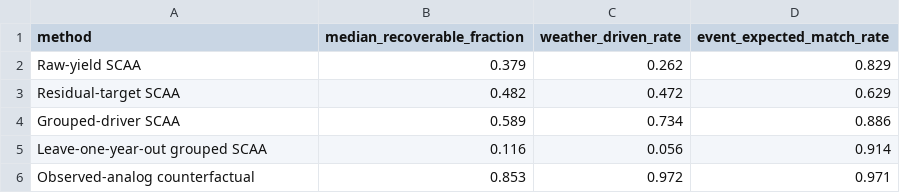
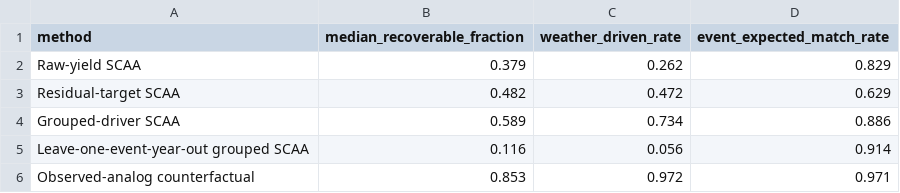
Before and after one commit to PhongLam26/scaa-crop-yield-anomaly-attribution, a CSV file: paper/generated_table_csv/table04_method_scorecard.csv, drawn as a sheet.

```diff
--- a/paper/generated_table_csv/table04_method_scorecard.csv
+++ b/paper/generated_table_csv/table04_method_scorecard.csv
@@ -4,3 +4,3 @@ Residual-target SCAA,0.482,0.472,0.629
 Grouped-driver SCAA,0.589,0.734,0.886
-Leave-one-year-out grouped SCAA,0.116,0.056,0.914
+Leave-one-event-year-out grouped SCAA,0.116,0.056,0.914
 Observed-analog counterfactual,0.853,0.972,0.971
```
Also changed, not shown: paper/generated_table_csv/table09_event_null_baselines.csv, paper/generated_table_csv/tableS06_event_consistency_summary.csv, 9 other files.
